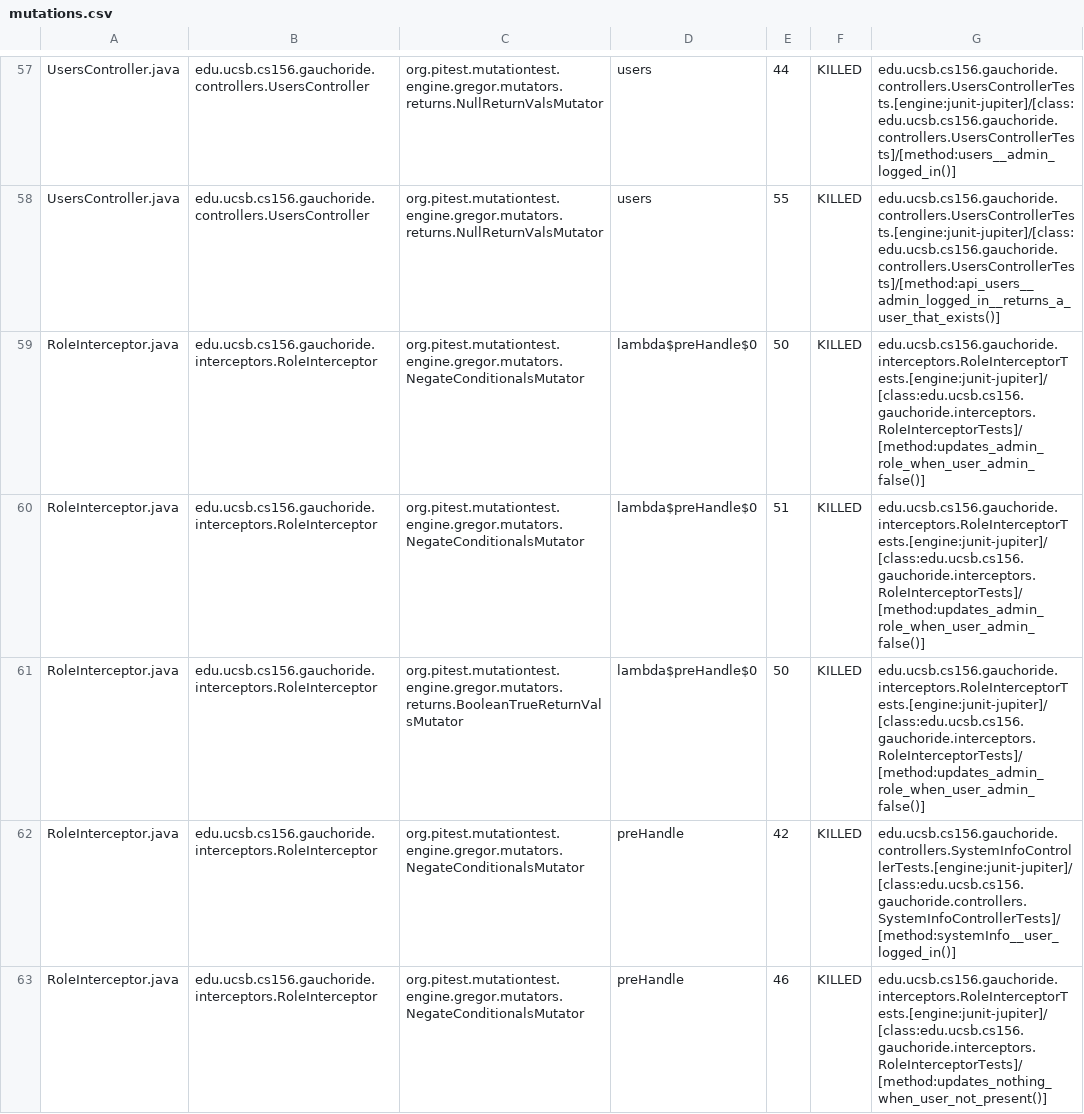
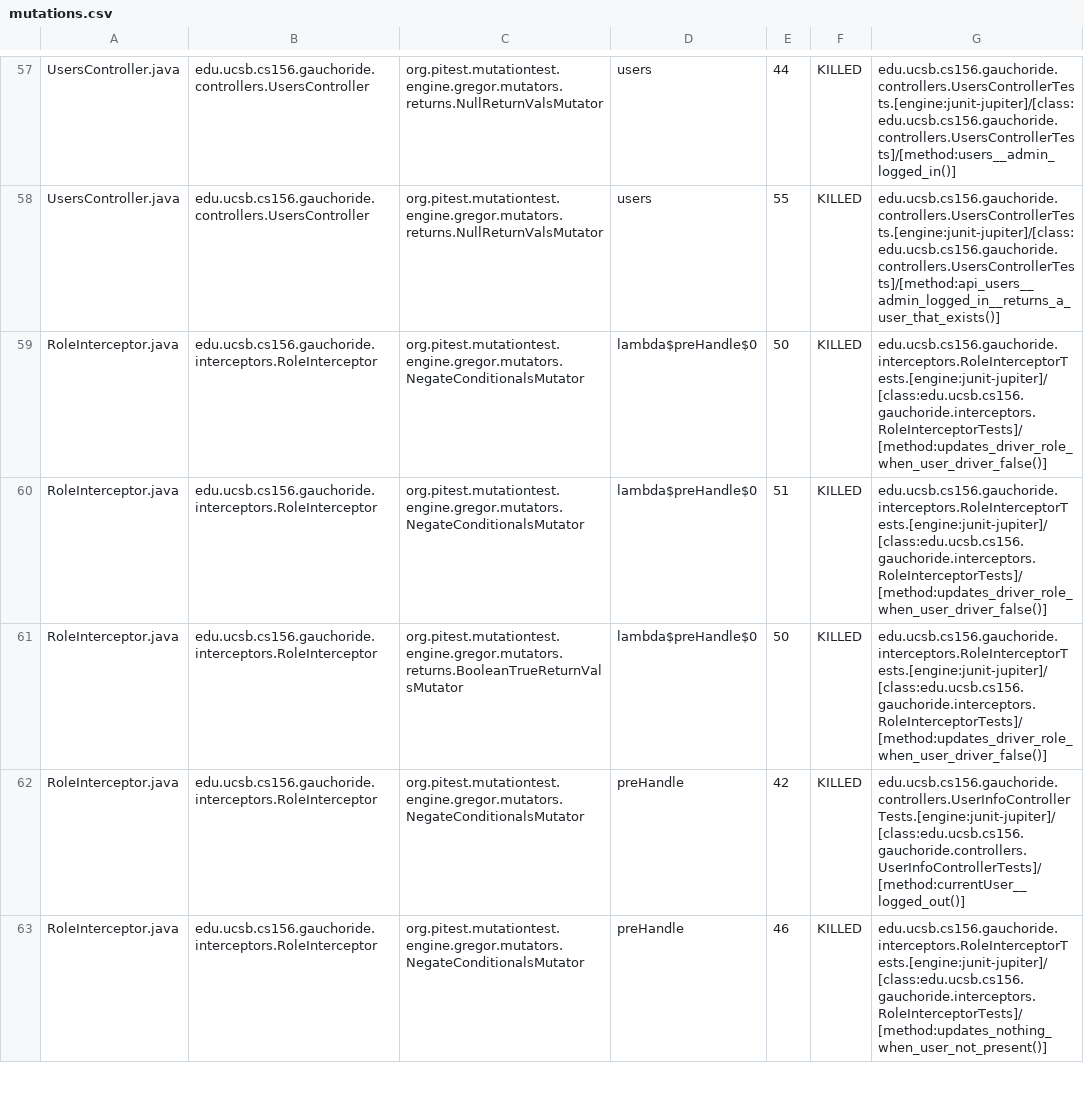
Before and after one commit to ucsb-cs156-m23/proj-gauchoride-m23-9am-3, a CSV file: prs/35/pitest/mutations.csv, drawn as a sheet; only a part is shown, gaps mark what is left out; the diff covers the shown part only.

Commit message:
Deploying to gh-pages from @ ucsb-cs156-m23/proj-gauchoride-m23-9am-3@ba1670691bd932eec58b453ddcb5e42290570c46 🚀

```diff
--- a/prs/35/pitest/mutations.csv
+++ b/prs/35/pitest/mutations.csv
@@ -58,6 +58,6 @@ UsersController.java,edu.ucsb.cs156.gauchoride.controllers.UsersController,org.p
 UsersController.java,edu.ucsb.cs156.gauchoride.controllers.UsersController,org.pitest.mutationtest.engine.gregor.mutators.returns.NullReturnValsMutator,users,55,KILLED,edu.ucsb.cs156.gauchoride.controllers.UsersControllerTests.[engine:junit-jupiter]/[class:edu.ucsb.cs156.gauchoride.controllers.UsersControllerTests]/[method:api_users__admin_logged_in__returns_a_user_that_exists()]
-RoleInterceptor.java,edu.ucsb.cs156.gauchoride.interceptors.RoleInterceptor,org.pitest.mutationtest.engine.gregor.mutators.NegateConditionalsMutator,lambda$preHandle$0,50,KILLED,edu.ucsb.cs156.gauchoride.interceptors.RoleInterceptorTests.[engine:junit-jupiter]/[class:edu.ucsb.cs156.gauchoride.interceptors.RoleInterceptorTests]/[method:updates_admin_role_when_user_admin_false()]
-RoleInterceptor.java,edu.ucsb.cs156.gauchoride.interceptors.RoleInterceptor,org.pitest.mutationtest.engine.gregor.mutators.NegateConditionalsMutator,lambda$preHandle$0,51,KILLED,edu.ucsb.cs156.gauchoride.interceptors.RoleInterceptorTests.[engine:junit-jupiter]/[class:edu.ucsb.cs156.gauchoride.interceptors.RoleInterceptorTests]/[method:updates_admin_role_when_user_admin_false()]
-RoleInterceptor.java,edu.ucsb.cs156.gauchoride.interceptors.RoleInterceptor,org.pitest.mutationtest.engine.gregor.mutators.returns.BooleanTrueReturnValsMutator,lambda$preHandle$0,50,KILLED,edu.ucsb.cs156.gauchoride.interceptors.RoleInterceptorTests.[engine:junit-jupiter]/[class:edu.ucsb.cs156.gauchoride.interceptors.RoleInterceptorTests]/[method:updates_admin_role_when_user_admin_false()]
-RoleInterceptor.java,edu.ucsb.cs156.gauchoride.interceptors.RoleInterceptor,org.pitest.mutationtest.engine.gregor.mutators.NegateConditionalsMutator,preHandle,42,KILLED,edu.ucsb.cs156.gauchoride.controllers.SystemInfoControllerTests.[engine:junit-jupiter]/[class:edu.ucsb.cs156.gauchoride.controllers.SystemInfoControllerTests]/[method:systemInfo__user_logged_in()]
+RoleInterceptor.java,edu.ucsb.cs156.gauchoride.interceptors.RoleInterceptor,org.pitest.mutationtest.engine.gregor.mutators.NegateConditionalsMutator,lambda$preHandle$0,50,KILLED,edu.ucsb.cs156.gauchoride.interceptors.RoleInterceptorTests.[engine:junit-jupiter]/[class:edu.ucsb.cs156.gauchoride.interceptors.RoleInterceptorTests]/[method:updates_driver_role_when_user_driver_false()]
+RoleInterceptor.java,edu.ucsb.cs156.gauchoride.interceptors.RoleInterceptor,org.pitest.mutationtest.engine.gregor.mutators.NegateConditionalsMutator,lambda$preHandle$0,51,KILLED,edu.ucsb.cs156.gauchoride.interceptors.RoleInterceptorTests.[engine:junit-jupiter]/[class:edu.ucsb.cs156.gauchoride.interceptors.RoleInterceptorTests]/[method:updates_driver_role_when_user_driver_false()]
+RoleInterceptor.java,edu.ucsb.cs156.gauchoride.interceptors.RoleInterceptor,org.pitest.mutationtest.engine.gregor.mutators.returns.BooleanTrueReturnValsMutator,lambda$preHandle$0,50,KILLED,edu.ucsb.cs156.gauchoride.interceptors.RoleInterceptorTests.[engine:junit-jupiter]/[class:edu.ucsb.cs156.gauchoride.interceptors.RoleInterceptorTests]/[method:updates_driver_role_when_user_driver_false()]
+RoleInterceptor.java,edu.ucsb.cs156.gauchoride.interceptors.RoleInterceptor,org.pitest.mutationtest.engine.gregor.mutators.NegateConditionalsMutator,preHandle,42,KILLED,edu.ucsb.cs156.gauchoride.controllers.UserInfoControllerTests.[engine:junit-jupiter]/[class:edu.ucsb.cs156.gauchoride.controllers.UserInfoControllerTests]/[method:currentUser__logged_out()]
 RoleInterceptor.java,edu.ucsb.cs156.gauchoride.interceptors.RoleInterceptor,org.pitest.mutationtest.engine.gregor.mutators.NegateConditionalsMutator,preHandle,46,KILLED,edu.ucsb.cs156.gauchoride.interceptors.RoleInterceptorTests.[engine:junit-jupiter]/[class:edu.ucsb.cs156.gauchoride.interceptors.RoleInterceptorTests]/[method:updates_nothing_when_user_not_present()]
```
Also changed, not shown: 1 added row, 1 removed row and 49 edited cells elsewhere in this file, 12 other files.
